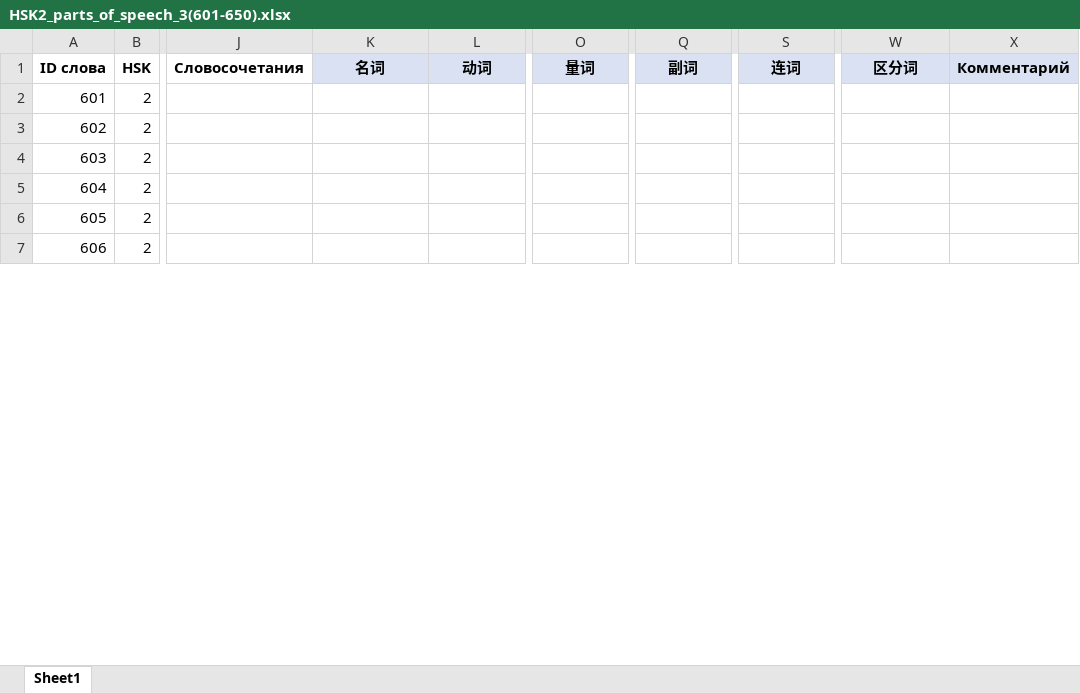
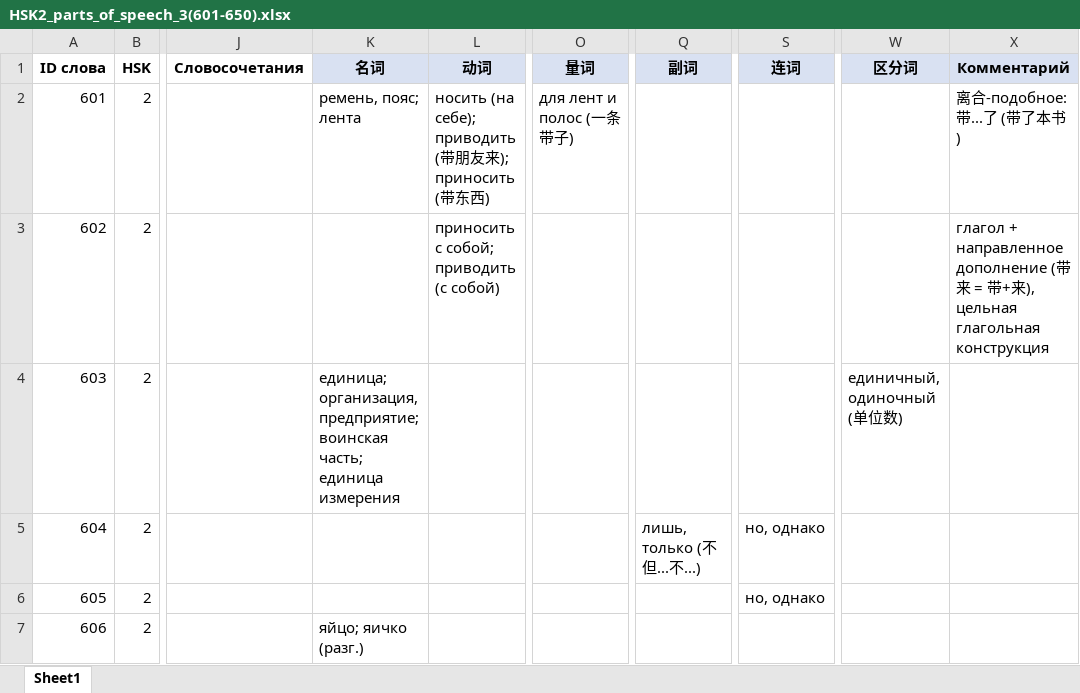
Before and after one commit to XeniaDay/ch_tones, an Excel workbook: HSK2_parts_of_speech_3(601-650).xlsx, sheet Sheet1, drawn as a sheet; only a part is shown, gaps mark what is left out; values as stored, in another font and other column widths than the file's, no borders; the diff covers the shown part only; the diff names each change by its address in the sheet, - before the commit and + after, or states it on an @@ line.

```diff
--- a/HSK2_parts_of_speech_3(601-650).xlsx (sheet Sheet1)
+++ b/HSK2_parts_of_speech_3(601-650).xlsx (sheet Sheet1)
-K2 (名词): (empty)
+K2 (名词): ремень, пояс; лента
-L2 (动词): (empty)
+L2 (动词): носить (на себе); приводить (带朋友来); приносить (带东西)
-O2 (量词): (empty)
+O2 (量词): для лент и полос (一条带子)
-X2 (Комментарий): (empty)
+X2 (Комментарий): 离合-подобное: 带...了 (带了本书)
-L3 (动词): (empty)
+L3 (动词): приносить с собой; приводить (с собой)
-X3 (Комментарий): (empty)
+X3 (Комментарий): глагол + направленное дополнение (带来 = 带+来), цельная глагольная конструкция
-K4 (名词): (empty)
+K4 (名词): единица; организация, предприятие; воинская часть; единица измерения
-W4 (区分词): (empty)
+W4 (区分词): единичный, одиночный (单位数)
-Q5 (副词): (empty)
+Q5 (副词): лишь, только (不但...不...)
-S5:S6 (连词): (empty)
+S5:S6 (连词): но, однако
-K7 (名词): (empty)
+K7 (名词): яйцо; яичко (разг.)
```
Also changed, not shown: 132 edited cells elsewhere in this sheet.
